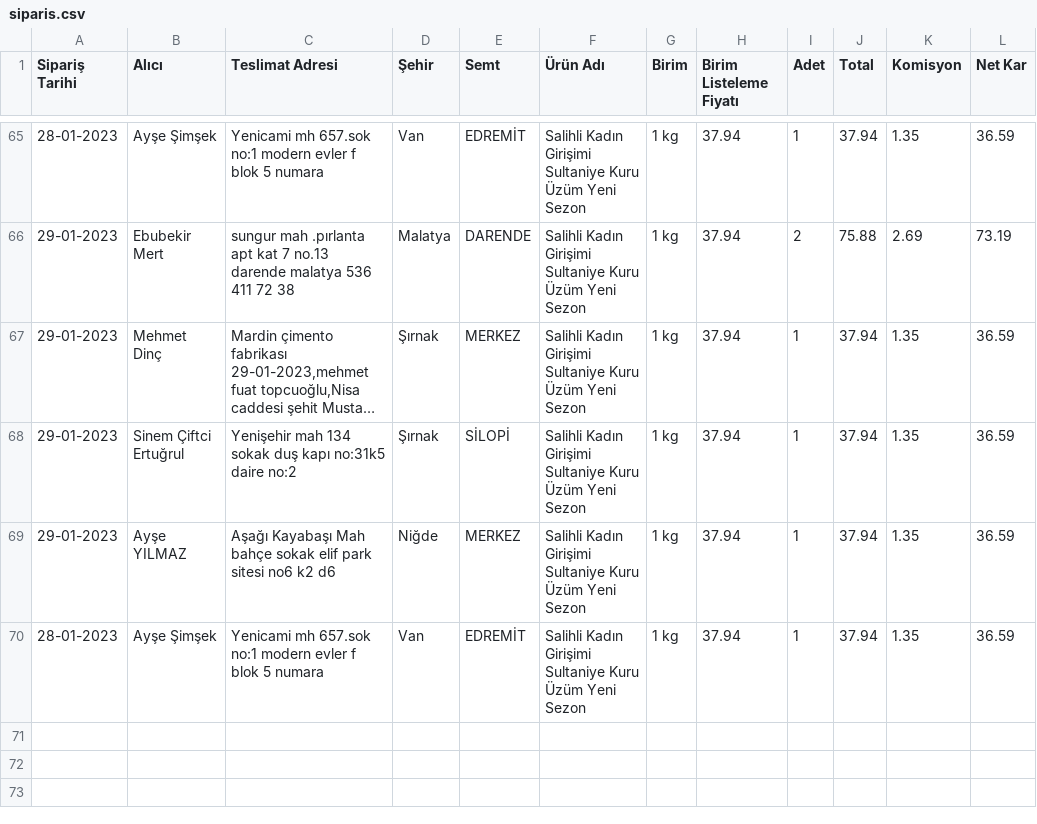
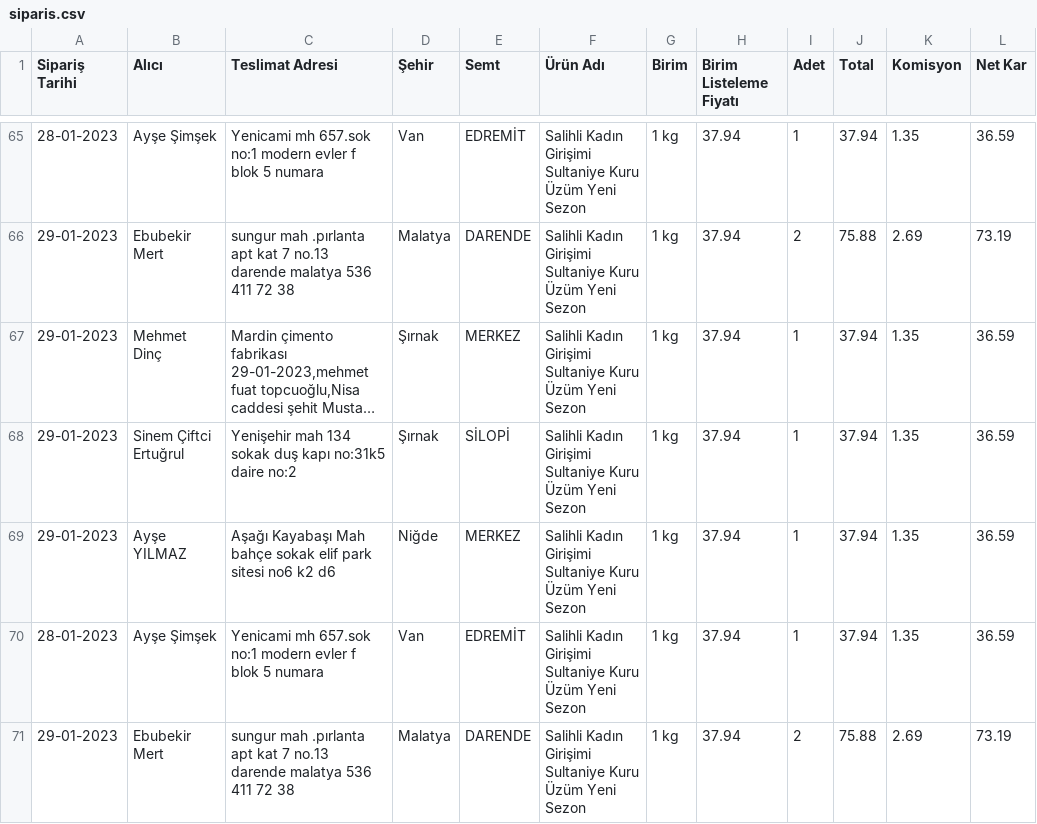
Before and after one commit to alperade/data-raisin-price-analysis, a CSV file: siparis.csv, drawn as a sheet; only a part is shown, gaps mark what is left out; long unchanged cells end in …; the diff names each change by its address in the sheet, - before the commit and + after, or states it on an @@ line.

Commit message:
Updated orders

```diff
--- a/siparis.csv
+++ b/siparis.csv
+row 71: 29-01-2023 | Ebubekir Mert | sungur mah .pırlanta apt kat 7 no.13 darende malatya 536 411 72 38 | Malatya | DARENDE | Salihli Kadın Girişimi Sultaniye Kuru Üzüm Yeni Sezon | 1 kg | 37.94 | 2 | 75.88 | 2.69 | 73.19
```
